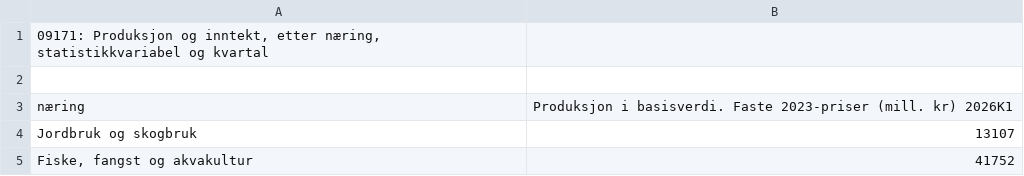
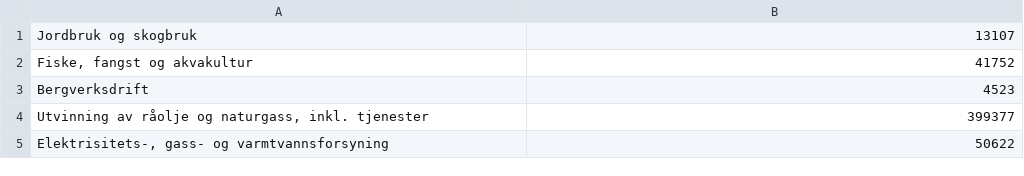
Before and after one commit to uit-sok-1301-h26/uit-sok-1301-h26.github.io, a CSV file: data/prod_f5.csv, drawn as a sheet; only a part is shown; the shorter side is filled out with more unchanged rows.

Commit message:
Remove header from prod_f5.csv
Removed header and kept data entries intact.

```diff
--- a/data/prod_f5.csv
+++ b/data/prod_f5.csv
@@ -1,4 +1 @@
-09171: Produksjon og inntekt, etter næring, statistikkvariabel og kvartal;
-
-næring;Produksjon i basisverdi. Faste 2023-priser (mill. kr) 2026K1
 Jordbruk og skogbruk;13107
```
